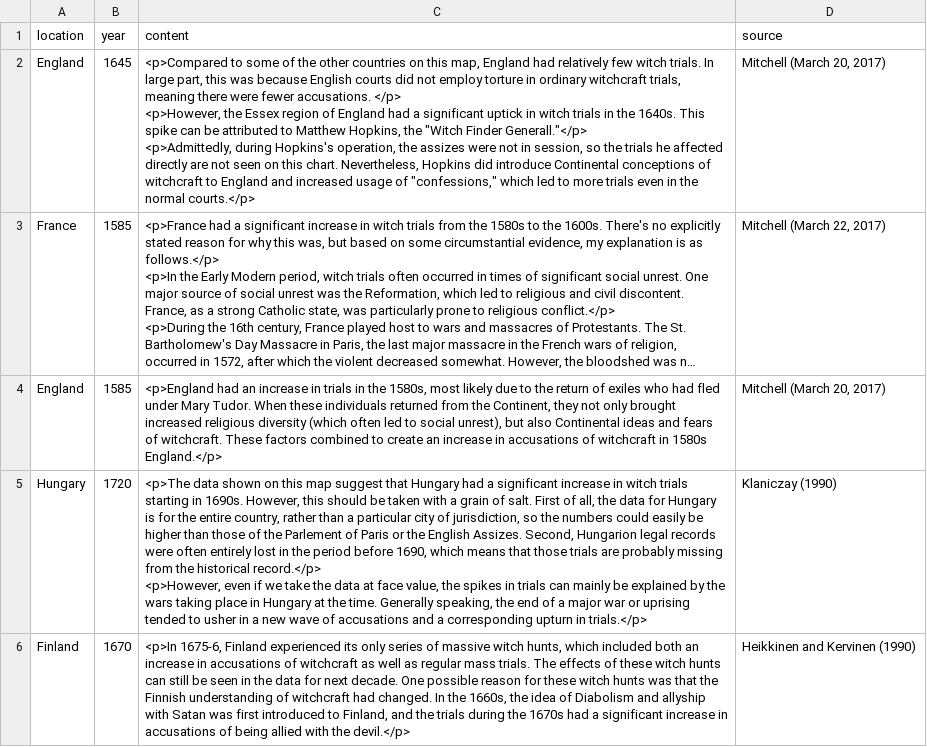
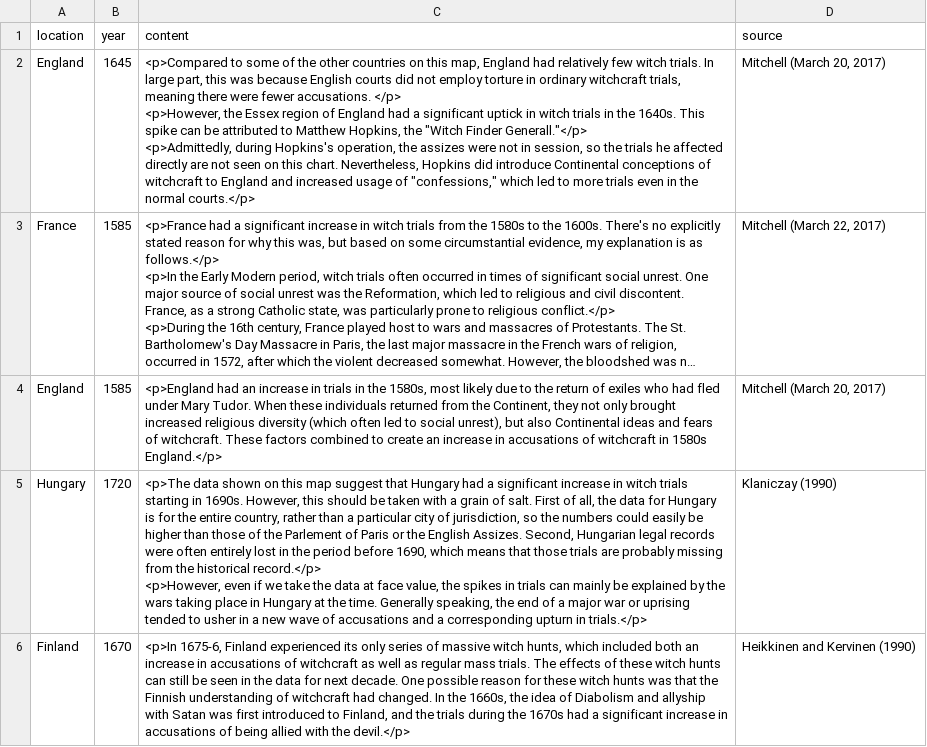
Before and after one commit to alenafarber/witchtrials, a CSV file: data/interest.csv, drawn as a sheet; long unchanged cells end in …; the diff names each change by its address in the sheet, - before the commit and + after, or states it on an @@ line.

Commit message:
Fixed a typo in interest.csv

```diff
--- a/data/interest.csv
+++ b/data/interest.csv
-C5 (content): …Assizes. Second, Hungarion legal records…
+C5 (content): …Assizes. Second, Hungarian legal records…
```
